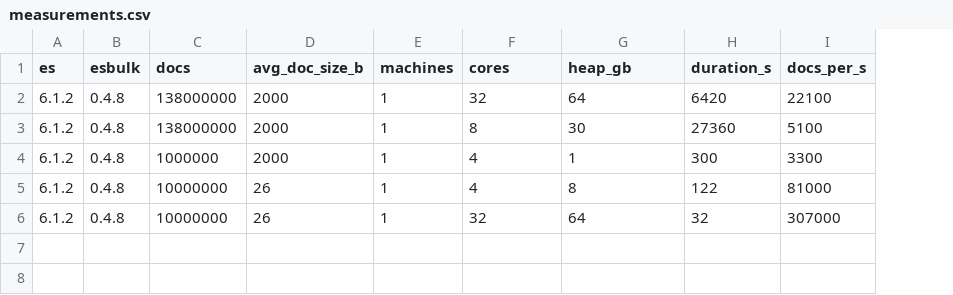
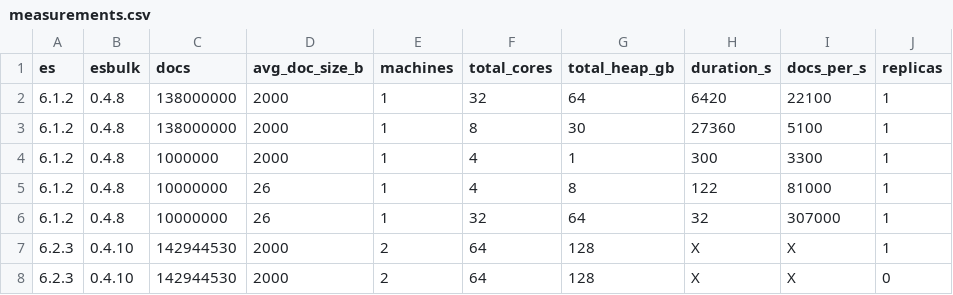
Before and after one commit to miku/esbulk, a CSV file: measurements.csv, drawn as a sheet; the diff names each change by its address in the sheet, - before the commit and + after, or states it on an @@ line.

Commit message:
prepare two more measurements

```diff
--- a/measurements.csv
+++ b/measurements.csv
+column J (replicas), rows 2-6: all 1
-F1: cores
+F1: total_cores
-G1: heap_gb
+G1: total_heap_gb
+row 7: 6.2.3 | 0.4.10 | 142944530 | 2000 | 2 | 64 | 128 | X | X | 1
+row 8: 6.2.3 | 0.4.10 | 142944530 | 2000 | 2 | 64 | 128 | X | X | 0
```
